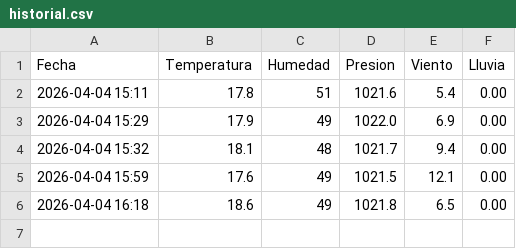
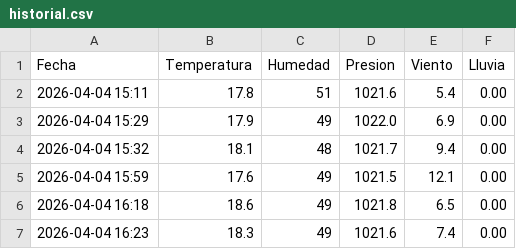
Before and after one commit to LucasMaiale/maiatec.ar, a CSV file: data/historial.csv, drawn as a sheet.

```diff
--- a/data/historial.csv
+++ b/data/historial.csv
@@ -6 +6,2 @@ Fecha,Temperatura,Humedad,Presion,Viento,Lluvia
 2026-04-04 16:18,18.6,49,1021.8,6.5,0.00
+2026-04-04 16:23,18.3,49,1021.6,7.4,0.00
```
Also changed, not shown: 1 other file.
